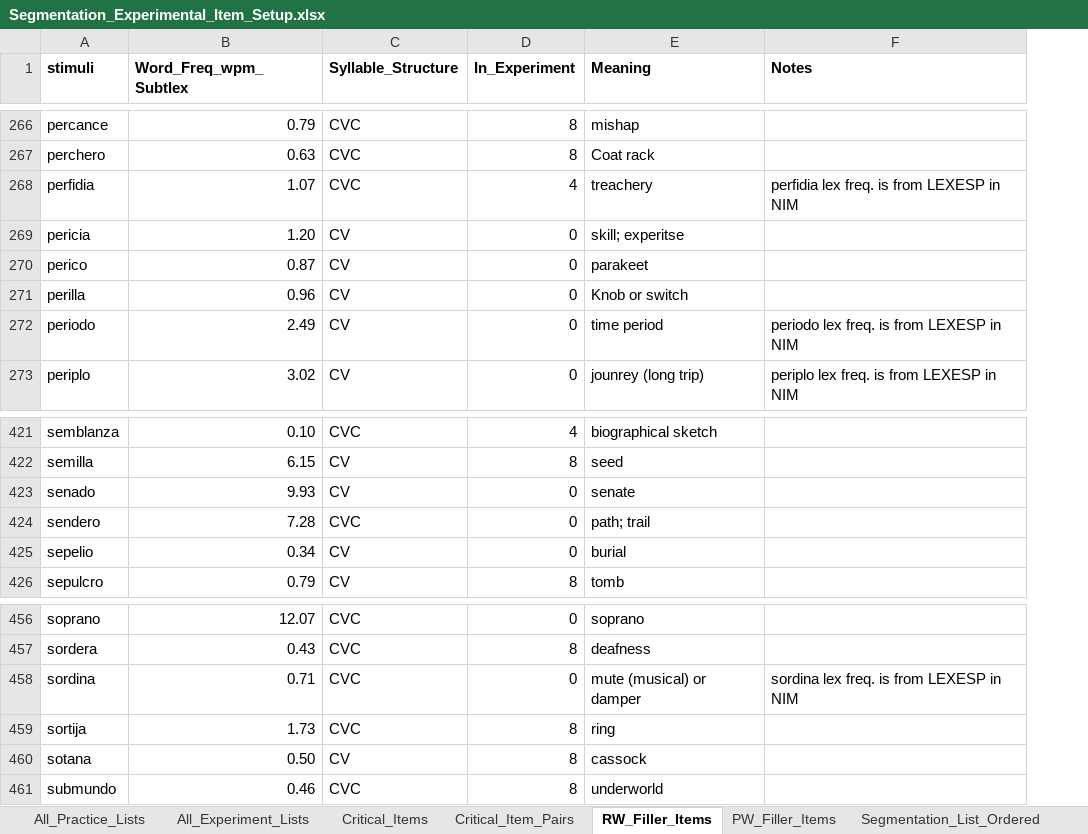
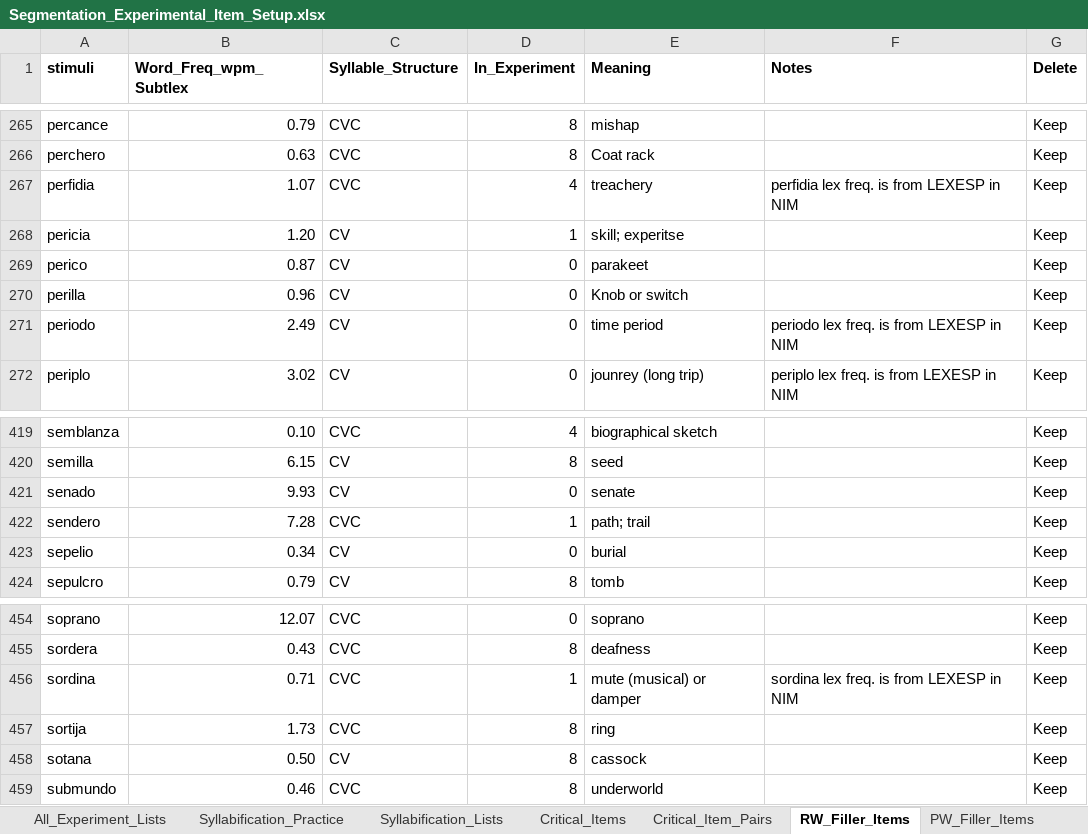
Before and after one commit to drakeasberry/Dissertation, an Excel workbook: segmentation/Segmentation_Experimental_Item_Setup.xlsx, sheet RW_Filler_Items, drawn as a sheet; only a part is shown, gaps mark what is left out; values as stored, in another font and other column widths than the file's, no borders; addresses are those after the commit; the diff covers the shown part only; the diff names each change by its address in the sheet, - before the commit and + after, or states it on an @@ line.

Commit message:
All outputs appear to be working. Ready to implement in PyschoPy Experiment.

```diff
--- a/segmentation/Segmentation_Experimental_Item_Setup.xlsx (sheet RW_Filler_Items)
+++ b/segmentation/Segmentation_Experimental_Item_Setup.xlsx (sheet RW_Filler_Items)
+sheet tab: Syllabification_Practice
+sheet tab: Syllabification_Lists
+column G (Delete), rows 265-272: all Keep; rows 419-424: all Keep; rows 454-459: all Keep
-D268 (In_Experiment): 0
+D268 (In_Experiment): 1
-D422 (In_Experiment): 0
+D422 (In_Experiment): 1
-D456 (In_Experiment): 0
+D456 (In_Experiment): 1
```
Also changed, not shown: 3 removed rows and 7 edited cells elsewhere in this sheet, sheet PW_Filler_Items, sheet Segmentation_List_Random, formulas that keep their value, 31 other files.
